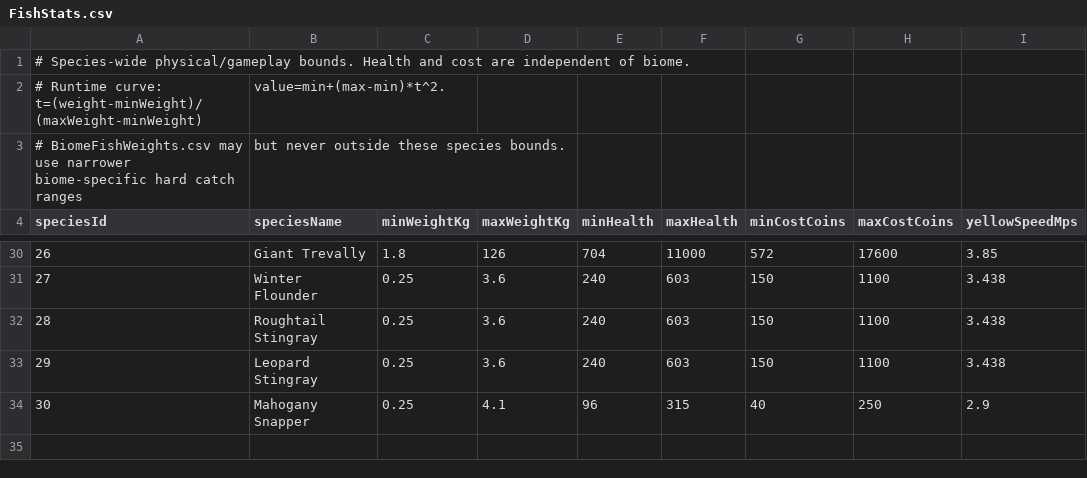
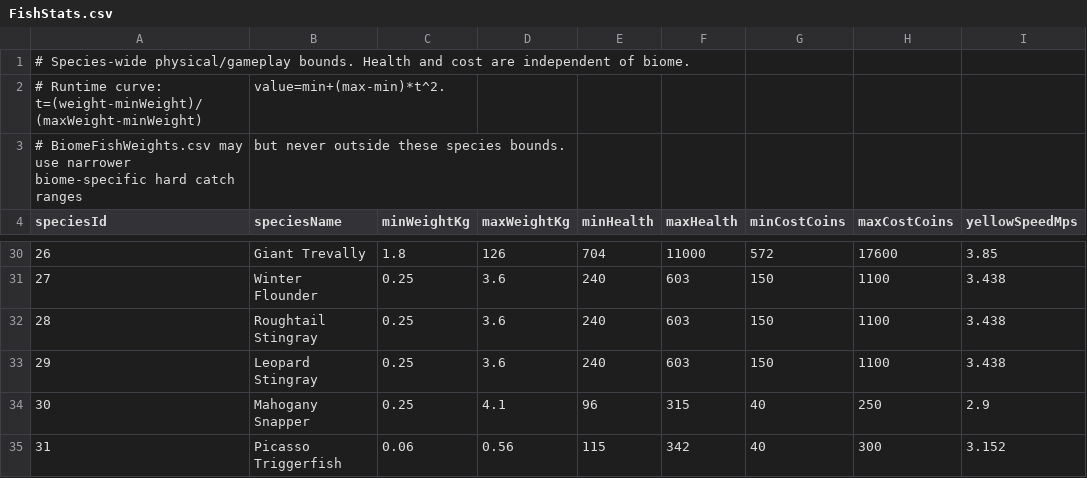
Before and after one commit to EthanL1245/3D-Android-Open-World, a CSV file: Assets/Resources/FishingTuning/FishStats.csv, drawn as a sheet; only a part is shown, gaps mark what is left out.

Commit message:
Add Picasso Triggerfish species with realistic length-weight curve and Red Snapper fight tuning

```diff
--- a/Assets/Resources/FishingTuning/FishStats.csv
+++ b/Assets/Resources/FishingTuning/FishStats.csv
@@ -34 +34,2 @@ speciesId,speciesName,minWeightKg,maxWeightKg,minHealth,maxHealth,minCostCoins,m
 30,Mahogany Snapper,0.25,4.1,96,315,40,250,2.9
+31,Picasso Triggerfish,0.06,0.56,115,342,40,300,3.152
```
